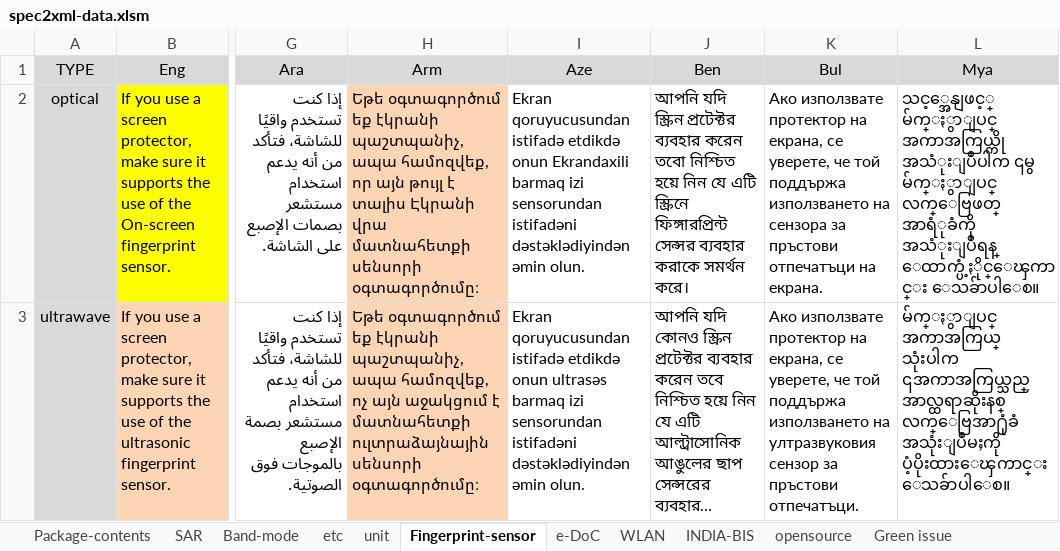
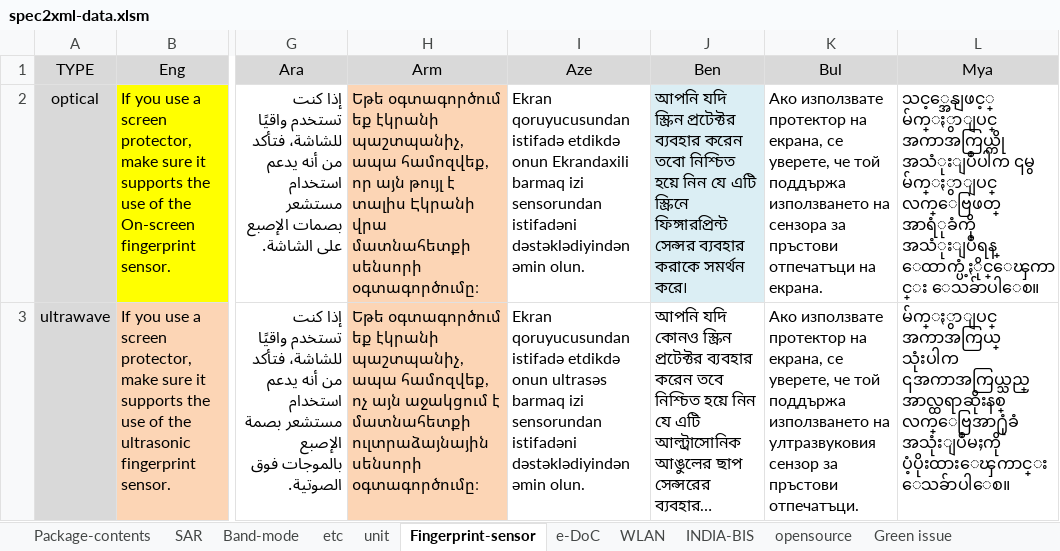
Before and after one commit to sonaspo85/Other-Dev, an Excel workbook: _MA/MA_QSG_SpecCheck/resource/spec2xml-data.xlsm, sheet Fingerprint-sensor, drawn as a sheet; only a part is shown, gaps mark what is left out; long unchanged cells end in …; values as stored, in another font and other column widths than the file's, no borders; the diff names each change by its address in the sheet, - before the commit and + after, or states it on an @@ line.

```diff
--- a/_MA/MA_QSG_SpecCheck/resource/spec2xml-data.xlsm (sheet Fingerprint-sensor)
+++ b/_MA/MA_QSG_SpecCheck/resource/spec2xml-data.xlsm (sheet Fingerprint-sensor)
-J2 (Ben): …করাকে সমর্থন করে।
+J2 (Ben): …করাকে সমর্থন করে৷
-J2 fill: none
+J2 fill: #DBEEF4
```
Also changed, not shown: sheet e-DoC, 6 other files.
